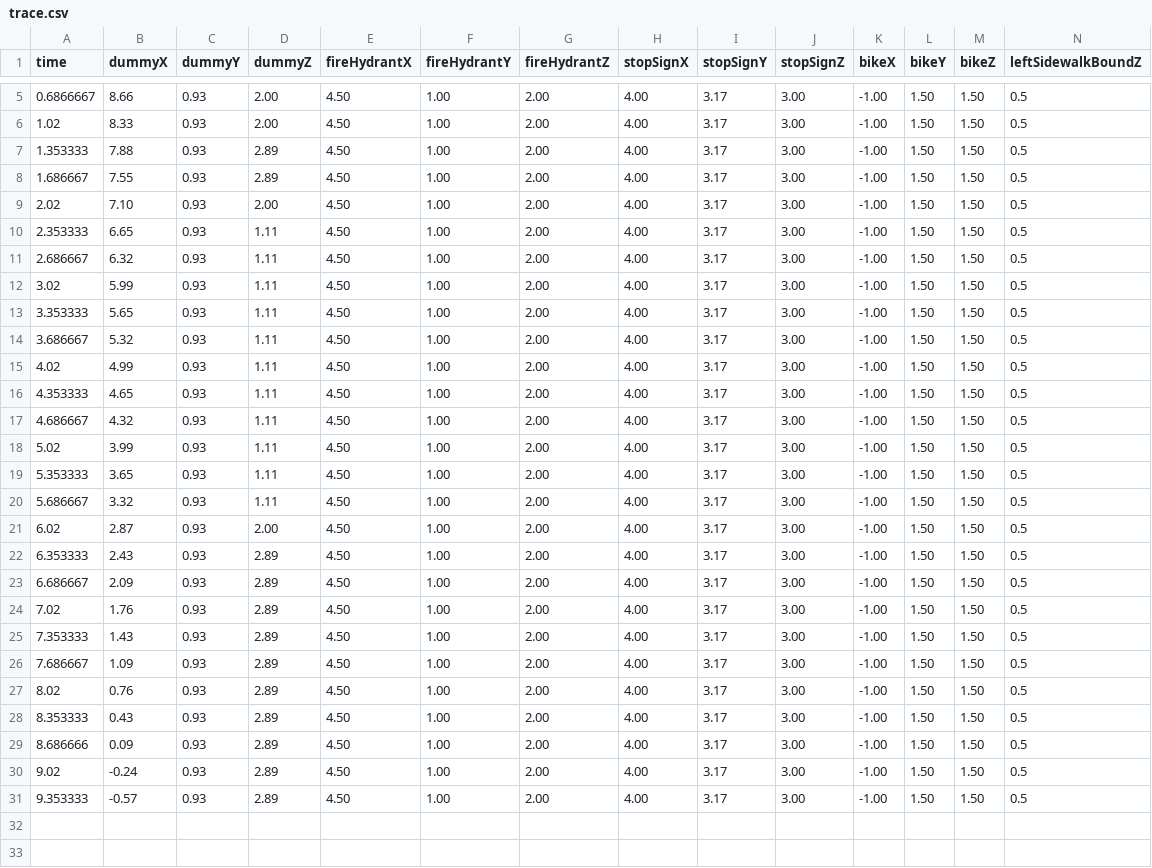
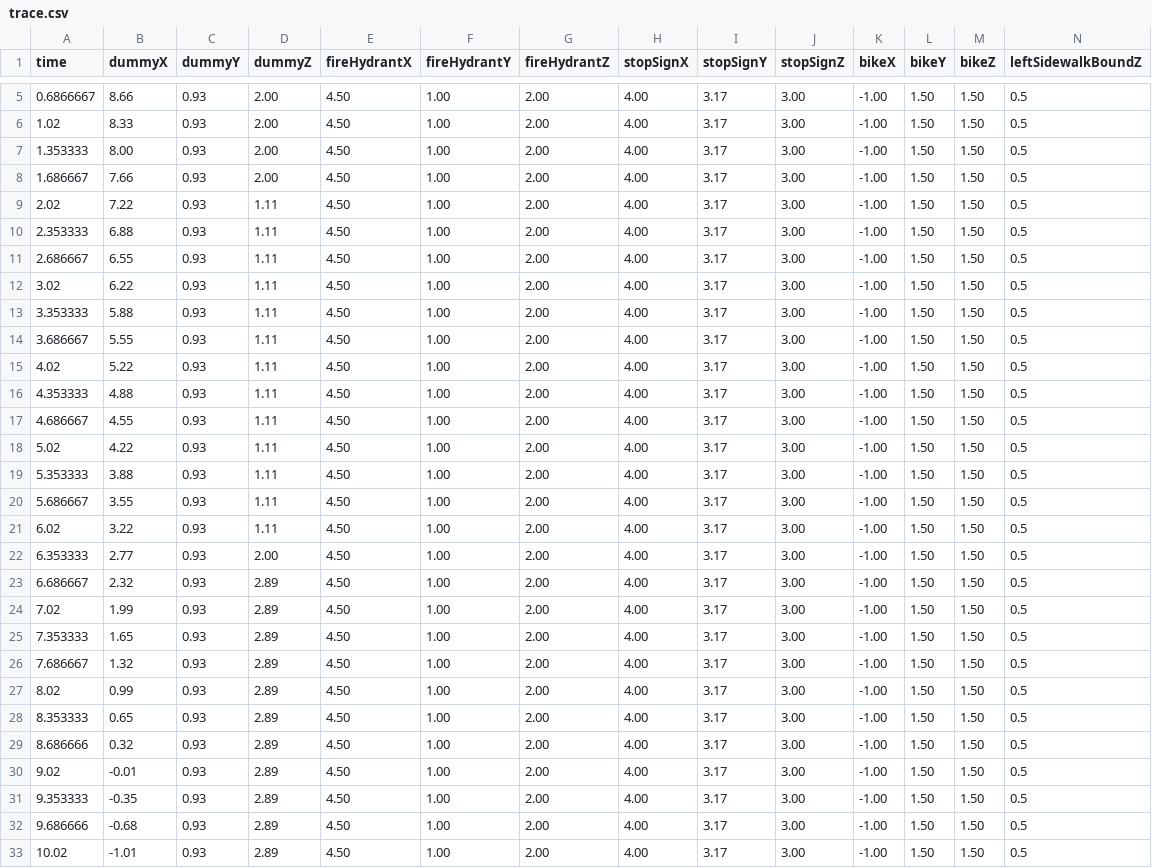
Before and after one commit to fosskat1/obstacle_avoidance_for_vips, a CSV file: trace.csv, drawn as a sheet; only a part is shown, gaps mark what is left out; rows hold the shown columns only; the diff covers the shown part only; the diff names each change by its address in the sheet, - before the commit and + after, or states it on an @@ line.

Commit message:
Working simulation new push

```diff
--- a/trace.csv
+++ b/trace.csv
-B7 (dummyX): 7.88
+B7 (dummyX): 8.00
-D7:D8 (dummyZ): 2.89
+D7:D8 (dummyZ): 2.00
-B8 (dummyX): 7.55
+B8 (dummyX): 7.66
-B9 (dummyX): 7.10
+B9 (dummyX): 7.22
-D9 (dummyZ): 2.00
+D9 (dummyZ): 1.11
-B10 (dummyX): 6.65
+B10 (dummyX): 6.88
-B11 (dummyX): 6.32
+B11 (dummyX): 6.55
-B12 (dummyX): 5.99
+B12 (dummyX): 6.22
-B13 (dummyX): 5.65
+B13 (dummyX): 5.88
-B14 (dummyX): 5.32
+B14 (dummyX): 5.55
-B15 (dummyX): 4.99
+B15 (dummyX): 5.22
-B16 (dummyX): 4.65
+B16 (dummyX): 4.88
-B17 (dummyX): 4.32
+B17 (dummyX): 4.55
-B18 (dummyX): 3.99
+B18 (dummyX): 4.22
-B19 (dummyX): 3.65
+B19 (dummyX): 3.88
-B20 (dummyX): 3.32
+B20 (dummyX): 3.55
-B21 (dummyX): 2.87
+B21 (dummyX): 3.22
-D21 (dummyZ): 2.00
+D21 (dummyZ): 1.11
-B22 (dummyX): 2.43
+B22 (dummyX): 2.77
-D22 (dummyZ): 2.89
+D22 (dummyZ): 2.00
-B23 (dummyX): 2.09
+B23 (dummyX): 2.32
-B24 (dummyX): 1.76
+B24 (dummyX): 1.99
-B25 (dummyX): 1.43
+B25 (dummyX): 1.65
-B26 (dummyX): 1.09
+B26 (dummyX): 1.32
-B27 (dummyX): 0.76
+B27 (dummyX): 0.99
-B28 (dummyX): 0.43
+B28 (dummyX): 0.65
-B29 (dummyX): 0.09
+B29 (dummyX): 0.32
-B30 (dummyX): -0.24
+B30 (dummyX): -0.01
-B31 (dummyX): -0.57
+B31 (dummyX): -0.35
+row 32: 9.686666 | -0.68 | 0.93 | 2.89 | 4.50 | 1.00 | 2.00 | 4.00 | 3.17 | 3.00 | -1.00 | 1.50 | 1.50 | 0.5
+row 33: 10.02 | -1.01 | 0.93 | 2.89 | 4.50 | 1.00 | 2.00 | 4.00 | 3.17 | 3.00 | -1.00 | 1.50 | 1.50 | 0.5
```
Also changed, not shown: 1 added row elsewhere in this file.
